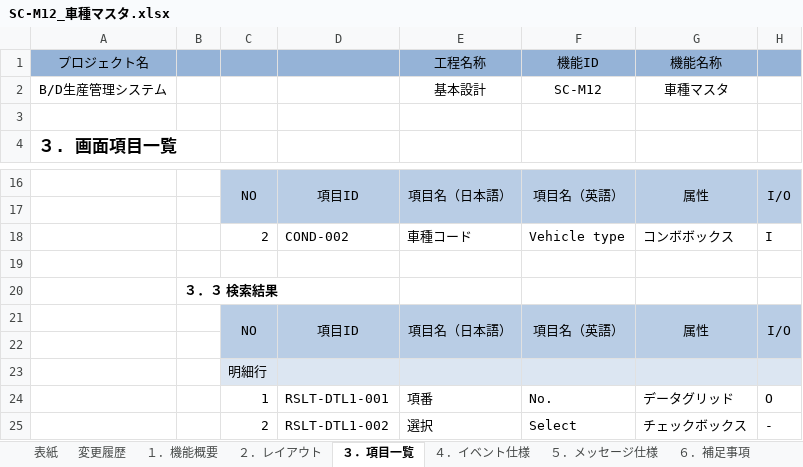
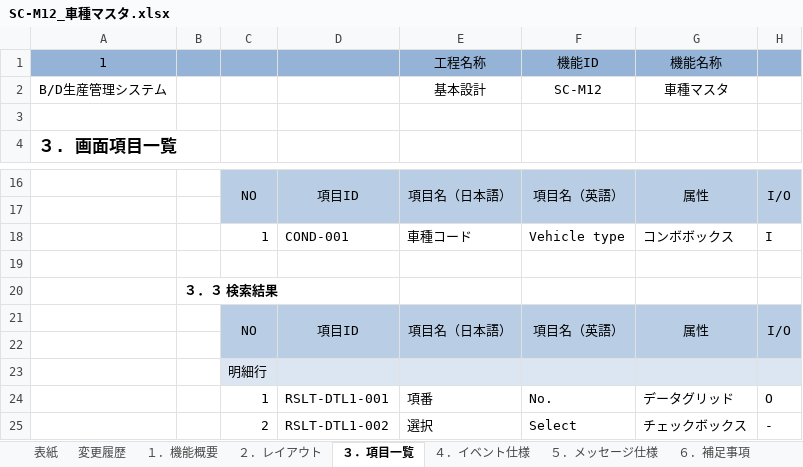
Before and after one commit to LeviDlflu/backdoor, an Excel workbook: 01_基本設計書/06_SC-M_マスタ系/SC-M12_車種マスタ.xlsx, sheet ３．項目一覧, drawn as a sheet; only a part is shown, gaps mark what is left out; values as stored, in another font and other column widths than the file's, no borders; the diff names each change by its address in the sheet, - before the commit and + after, or states it on an @@ line.

```diff
--- a/01_基本設計書/06_SC-M_マスタ系/SC-M12_車種マスタ.xlsx (sheet ３．項目一覧)
+++ b/01_基本設計書/06_SC-M_マスタ系/SC-M12_車種マスタ.xlsx (sheet ３．項目一覧)
-A1: プロジェクト名
+A1: 1
-C18: 2
+C18: 1
-D18: COND-002
+D18: COND-001
```
Also changed, not shown: sheet ５．メッセージ仕様, charts or pictures, 01_基本設計書/06_SC-M_マスタ系/SC-M11_品種マスタ.xlsx, 01_基本設計書/06_SC-M_マスタ系/SC-M22_採番マスタ.xlsx.
